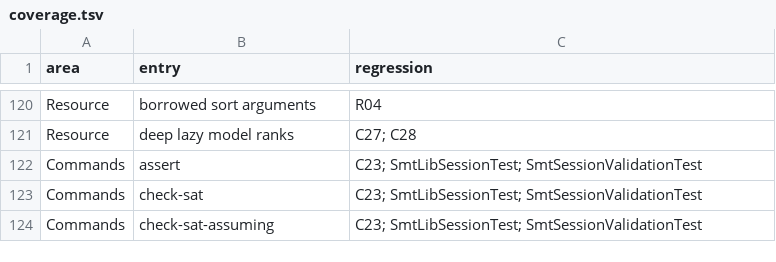
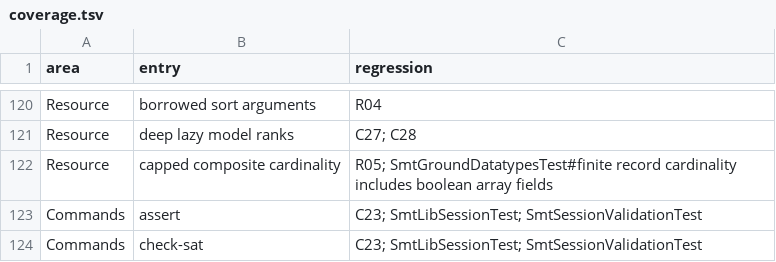
Before and after one commit to Eignex/klause, a TSV file: klause/src/commonTest/kotlin/com/eignex/klause/formats/smtlib/coverage.tsv, drawn as a sheet; only a part is shown, gaps mark what is left out; the shorter side is filled out with more unchanged rows.

Commit message:
fix: charge canonical datatype structural cache work

```diff
--- a/klause/src/commonTest/kotlin/com/eignex/klause/formats/smtlib/coverage.tsv
+++ b/klause/src/commonTest/kotlin/com/eignex/klause/formats/smtlib/coverage.tsv
@@ -121,2 +121,3 @@ Resource	borrowed sort arguments	R04
 Resource	deep lazy model ranks	C27; C28
+Resource	capped composite cardinality	R05; SmtGroundDatatypesTest#finite record cardinality includes boolean array fields
 Commands	assert	C23; SmtLibSessionTest; SmtSessionValidationTest
```
Also changed, not shown: 6 other files.
